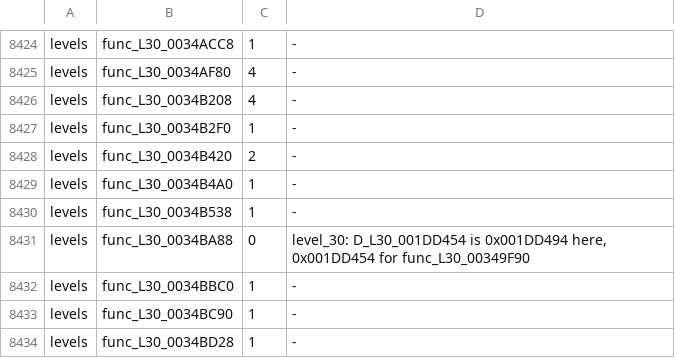
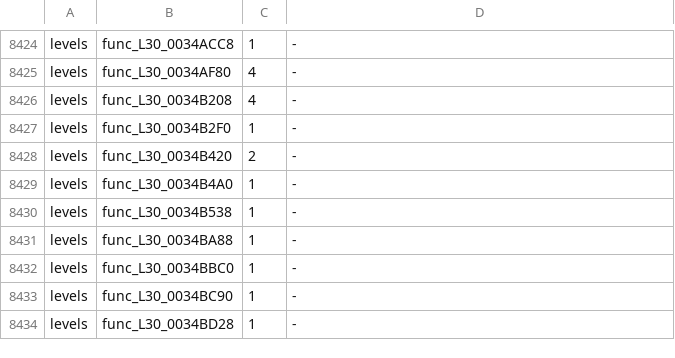
Before and after one commit to OpenRAC/rac3-decomp, a TSV file: config/us/built.tsv, drawn as a sheet; only a part is shown, gaps mark what is left out.

Commit message:
fix(levels): separate six Vidcomic globals on NTSC-U (#98)

```diff
--- a/config/us/built.tsv
+++ b/config/us/built.tsv
@@ -8430,3 +8430,3 @@ levels	func_L30_0034B4A0	1	-
 levels	func_L30_0034B538	1	-
-levels	func_L30_0034BA88	0	level_30: D_L30_001DD454 is 0x001DD494 here, 0x001DD454 for func_L30_00349F90
+levels	func_L30_0034BA88	1	-
 levels	func_L30_0034BBC0	1	-
```
Also changed, not shown: 2 other files.
